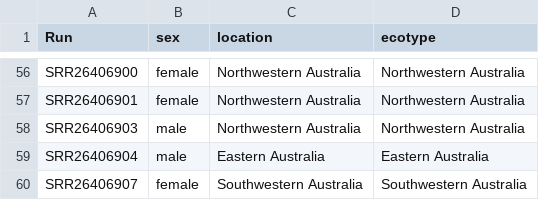
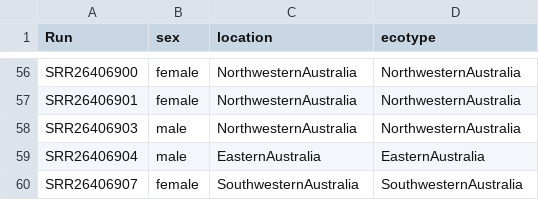
Before and after one commit to jparedesmontero/orca, a TSV file: metadata.tsv, drawn as a sheet; only a part is shown, gaps mark what is left out; the diff covers the shown part only; the diff names each change by its address in the sheet, - before the commit and + after, or states it on an @@ line.

```diff
--- a/metadata.tsv
+++ b/metadata.tsv
-C56:C58 (location): Northwestern Australia
+C56:C58 (location): NorthwesternAustralia
-D56:D58 (ecotype): Northwestern Australia
+D56:D58 (ecotype): NorthwesternAustralia
-C59 (location): Eastern Australia
+C59 (location): EasternAustralia
-D59 (ecotype): Eastern Australia
+D59 (ecotype): EasternAustralia
-C60 (location): Southwestern Australia
+C60 (location): SouthwesternAustralia
-D60 (ecotype): Southwestern Australia
+D60 (ecotype): SouthwesternAustralia
```
Also changed, not shown: 60 edited cells elsewhere in this file.
